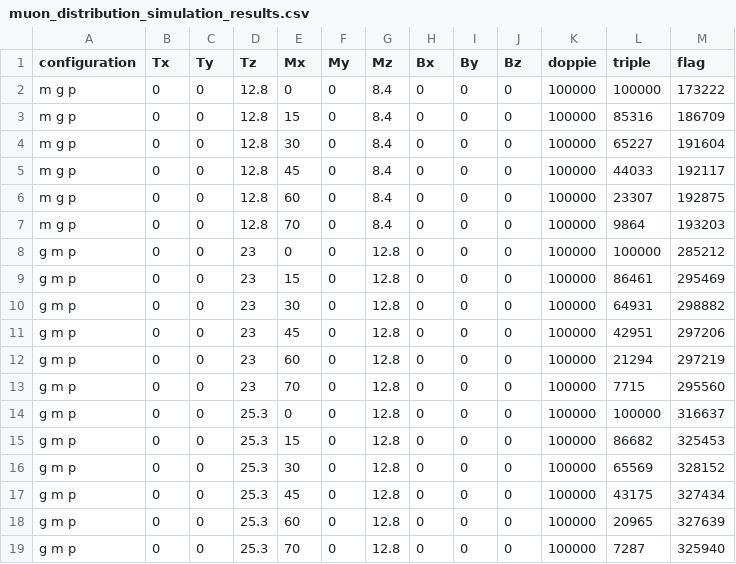
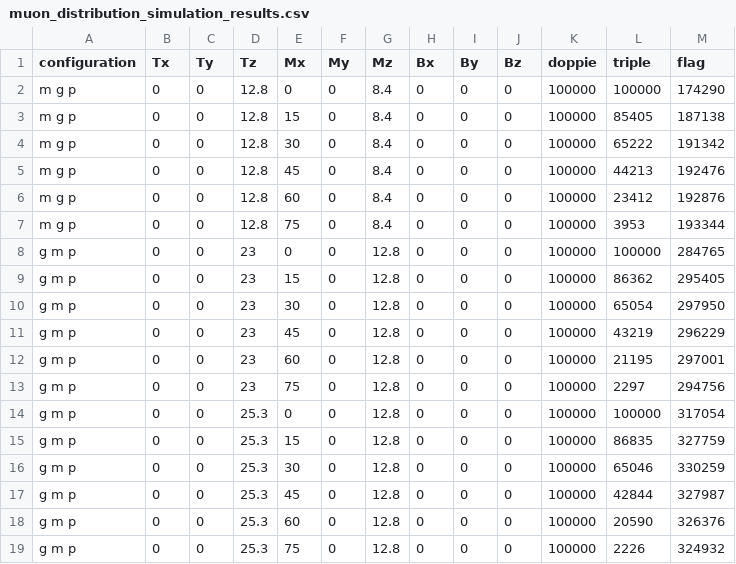
Before and after one commit to Matti-z/Lab-muons, a CSV file: simulazioni/bolde/muons/muon_distribution_simulation_results.csv, drawn as a sheet.

Commit message:
efficiency results

```diff
--- a/simulazioni/bolde/muons/muon_distribution_simulation_results.csv
+++ b/simulazioni/bolde/muons/muon_distribution_simulation_results.csv
@@ -1,19 +1,19 @@
 configuration,Tx,Ty,Tz,Mx,My,Mz,Bx,By,Bz,doppie,triple,flag
-m g p,0,0,12.8,0,0,8.4,0,0,0,100000,100000,173222
-m g p,0,0,12.8,15,0,8.4,0,0,0,100000,85316,186709
-m g p,0,0,12.8,30,0,8.4,0,0,0,100000,65227,191604
-m g p,0,0,12.8,45,0,8.4,0,0,0,100000,44033,192117
-m g p,0,0,12.8,60,0,8.4,0,0,0,100000,23307,192875
-m g p,0,0,12.8,70,0,8.4,0,0,0,100000,9864,193203
-g m p,0,0,23,0,0,12.8,0,0,0,100000,100000,285212
-g m p,0,0,23,15,0,12.8,0,0,0,100000,86461,295469
-g m p,0,0,23,30,0,12.8,0,0,0,100000,64931,298882
-g m p,0,0,23,45,0,12.8,0,0,0,100000,42951,297206
-g m p,0,0,23,60,0,12.8,0,0,0,100000,21294,297219
-g m p,0,0,23,70,0,12.8,0,0,0,100000,7715,295560
-g m p,0,0,25.3,0,0,12.8,0,0,0,100000,100000,316637
-g m p,0,0,25.3,15,0,12.8,0,0,0,100000,86682,325453
-g m p,0,0,25.3,30,0,12.8,0,0,0,100000,65569,328152
-g m p,0,0,25.3,45,0,12.8,0,0,0,100000,43175,327434
-g m p,0,0,25.3,60,0,12.8,0,0,0,100000,20965,327639
-g m p,0,0,25.3,70,0,12.8,0,0,0,100000,7287,325940
+m g p,0,0,12.8,0,0,8.4,0,0,0,100000,100000,174290
+m g p,0,0,12.8,15,0,8.4,0,0,0,100000,85405,187138
+m g p,0,0,12.8,30,0,8.4,0,0,0,100000,65222,191342
+m g p,0,0,12.8,45,0,8.4,0,0,0,100000,44213,192476
+m g p,0,0,12.8,60,0,8.4,0,0,0,100000,23412,192876
+m g p,0,0,12.8,75,0,8.4,0,0,0,100000,3953,193344
+g m p,0,0,23,0,0,12.8,0,0,0,100000,100000,284765
+g m p,0,0,23,15,0,12.8,0,0,0,100000,86362,295405
+g m p,0,0,23,30,0,12.8,0,0,0,100000,65054,297950
+g m p,0,0,23,45,0,12.8,0,0,0,100000,43219,296229
+g m p,0,0,23,60,0,12.8,0,0,0,100000,21195,297001
+g m p,0,0,23,75,0,12.8,0,0,0,100000,2297,294756
+g m p,0,0,25.3,0,0,12.8,0,0,0,100000,100000,317054
+g m p,0,0,25.3,15,0,12.8,0,0,0,100000,86835,327759
+g m p,0,0,25.3,30,0,12.8,0,0,0,100000,65046,330259
+g m p,0,0,25.3,45,0,12.8,0,0,0,100000,42844,327987
+g m p,0,0,25.3,60,0,12.8,0,0,0,100000,20590,326376
+g m p,0,0,25.3,75,0,12.8,0,0,0,100000,2226,324932
```
Also changed, not shown: 4 other files.
